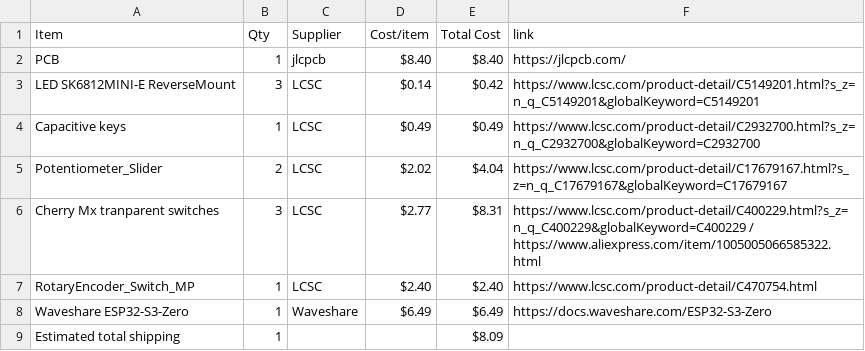
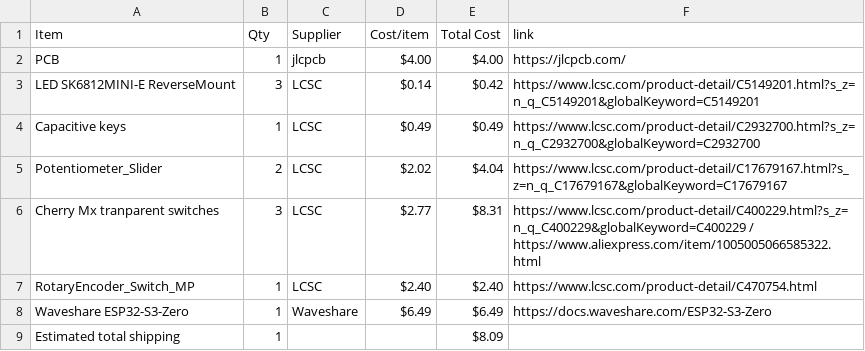
Before and after one commit to lima6-tech/MidiBoard, a CSV file: BOM.csv, drawn as a sheet.

Commit message:
Sync Midi Keyboard from Half Life

```diff
--- a/BOM.csv
+++ b/BOM.csv
@@ -1,3 +1,3 @@
 Item,Qty,Supplier,Cost/item,Total Cost,link
-PCB,1,jlcpcb,$8.40,$8.40,https://jlcpcb.com/
+PCB,1,jlcpcb,$4.00,$4.00,https://jlcpcb.com/
 LED SK6812MINI-E ReverseMount,3,LCSC,$0.14,$0.42,https://www.lcsc.com/product-detail/C5149201.html?s_z=n_q_C5149201&globalKeyword=C5149201
```
